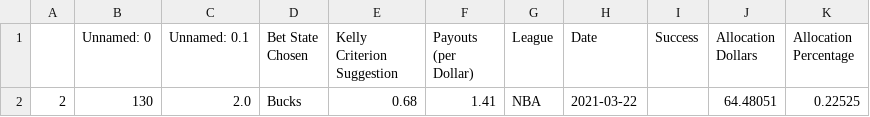
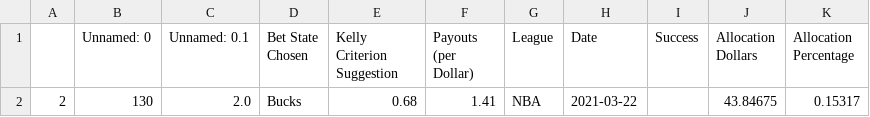
Before and after one commit to axz2000/sportsbook, a CSV file: masterScript/masterUpcoming.csv, drawn as a sheet.

```diff
--- a/masterScript/masterUpcoming.csv
+++ b/masterScript/masterUpcoming.csv
@@ -1,2 +1,2 @@
 ,Unnamed: 0,Unnamed: 0.1,Bet State Chosen,Kelly Criterion Suggestion,Payouts (per Dollar),League,Date,Success,Allocation Dollars,Allocation Percentage
-2,130,2.0,Bucks,0.68,1.41,NBA,2021-03-22,,64.48051,0.22525
+2,130,2.0,Bucks,0.68,1.41,NBA,2021-03-22,,43.84675,0.15317
```
Also changed, not shown: masterScript/masterDailyRecap.csv, masterScript/masterPush.csv, 3 other files.
